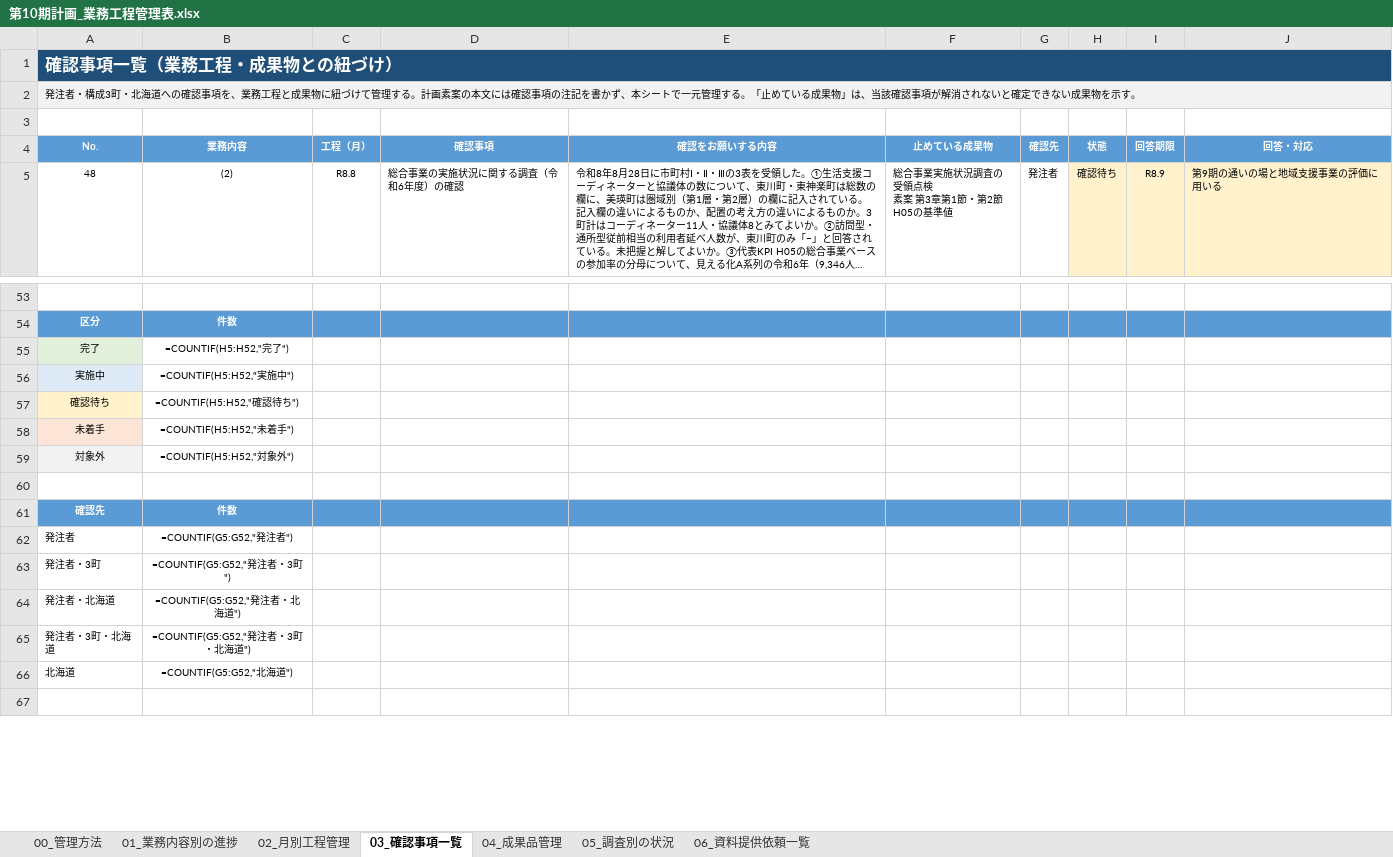
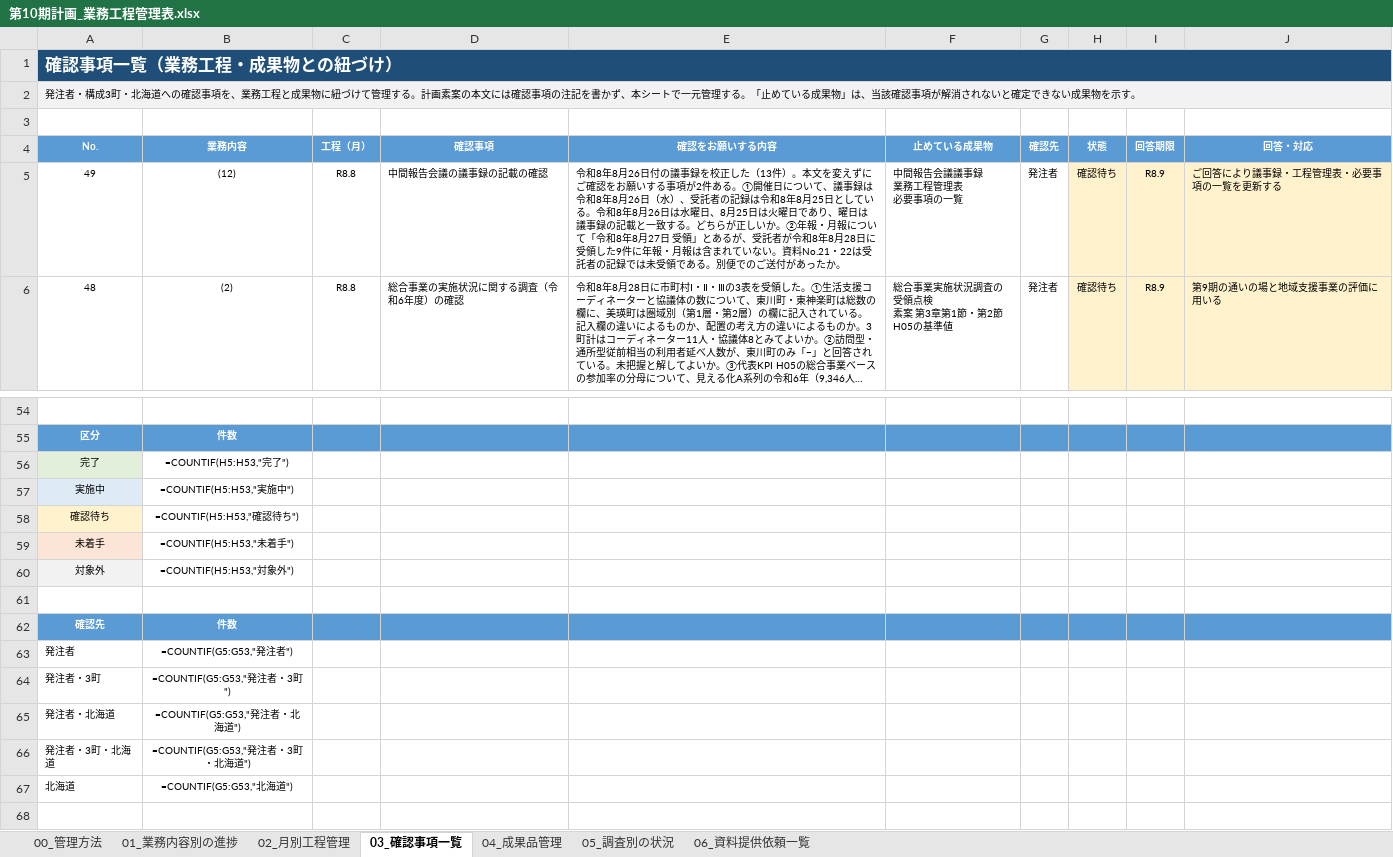
Before and after one commit to ryowakayama-gif/repository, an Excel workbook: output/第10期計画_業務工程管理表.xlsx, sheet 03_確認事項一覧, drawn as a sheet; only a part is shown, gaps mark what is left out; long unchanged cells end in …; values as stored, in another font and other column widths than the file's, no borders; formulas without a stored value are shown as written; conditional formats not drawn; addresses are those after the commit; ↵ is a line break in a cell; the diff names each change by its address in the sheet, - before the commit and + after, or states it on an @@ line.

```diff
--- a/output/第10期計画_業務工程管理表.xlsx (sheet 03_確認事項一覧)
+++ b/output/第10期計画_業務工程管理表.xlsx (sheet 03_確認事項一覧)
+row 5: 49 | (12) | R8.8 | 中間報告会議の議事録の記載の確認 | 令和8年8月26日付の議事録を校正した（13件）。本文を変えずにご確認をお願いする事項が2件ある。①開催日について、議事録は令和8年8月26日（水）、受託者の記録は令和8年8月25日としている。令和8年8月26日は水曜日、8月25日は火曜日であり、曜日は議事録の記載と一致する。どちらが正しいか。②年報・月報について「令和8年8月27日 受領」とあるが、受託者が令和8年8月28日に受領した9件に年報・月報は含まれていない。資料No.21・22は受託者の記録では未受領である。別便でのご送付があったか。 | 中間報告会議議事録 ↵ 業務工程管理表 ↵ 必要事項の一覧 | 発注者 | 確認待ち | R8.9 | ご回答により議事録・工程管理表・必要事項の一覧を更新する
-B56 (業務内容): =COUNTIF(H5:H52,"完了")
+B56 (業務内容): =COUNTIF(H5:H53,"完了")
-B57 (業務内容): =COUNTIF(H5:H52,"実施中")
+B57 (業務内容): =COUNTIF(H5:H53,"実施中")
-B58 (業務内容): =COUNTIF(H5:H52,"確認待ち")
+B58 (業務内容): =COUNTIF(H5:H53,"確認待ち")
-B59 (業務内容): =COUNTIF(H5:H52,"未着手")
+B59 (業務内容): =COUNTIF(H5:H53,"未着手")
-B60 (業務内容): =COUNTIF(H5:H52,"対象外")
+B60 (業務内容): =COUNTIF(H5:H53,"対象外")
-B63 (業務内容): =COUNTIF(G5:G52,"発注者")
+B63 (業務内容): =COUNTIF(G5:G53,"発注者")
-B64 (業務内容): =COUNTIF(G5:G52,"発注者・3町")
+B64 (業務内容): =COUNTIF(G5:G53,"発注者・3町")
-B65 (業務内容): =COUNTIF(G5:G52,"発注者・北海道")
+B65 (業務内容): =COUNTIF(G5:G53,"発注者・北海道")
-B66 (業務内容): =COUNTIF(G5:G52,"発注者・3町・北海道")
+B66 (業務内容): =COUNTIF(G5:G53,"発注者・3町・北海道")
-B67 (業務内容): =COUNTIF(G5:G52,"北海道")
+B67 (業務内容): =COUNTIF(G5:G53,"北海道")
```
Also changed, not shown: output/第10期計画_成果品一覧.xlsx, 6 other files.
